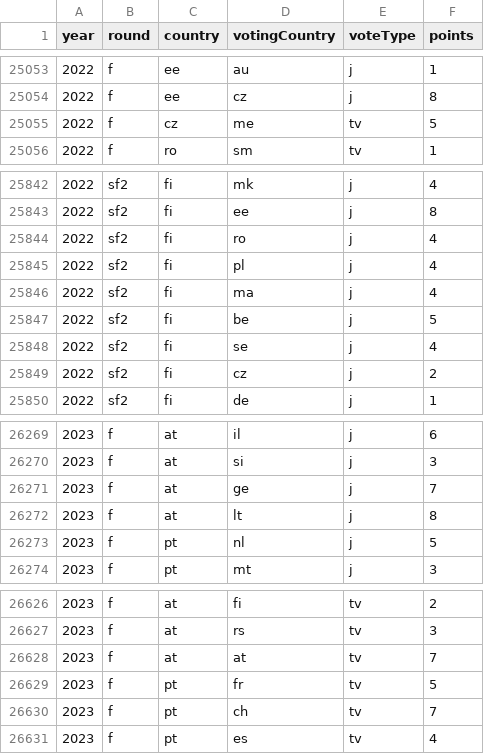
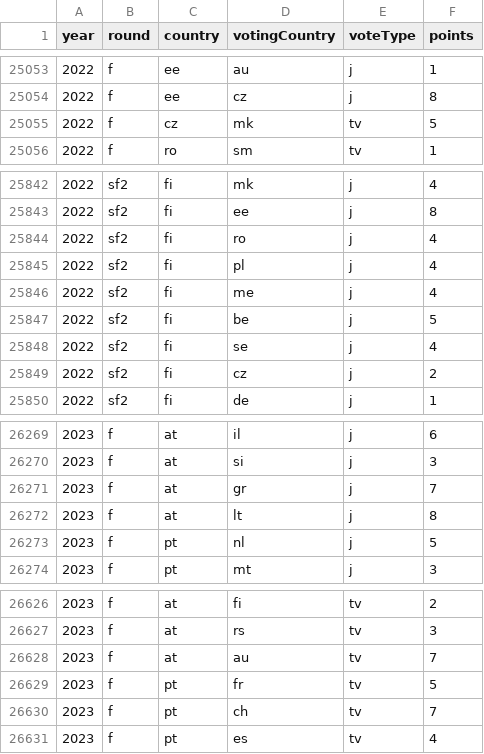
Before and after one commit to jekrch/eurovision-analytics, a CSV file: data/eurovision_vote_data.csv, drawn as a sheet; only a part is shown, gaps mark what is left out; the diff covers the shown part only.

Commit message:
vote data fixes

```diff
--- a/data/eurovision_vote_data.csv
+++ b/data/eurovision_vote_data.csv
@@ -25054,3 +25054,3 @@ year,round,country,votingCountry,voteType,points
 2022,f,ee,cz,j,8
-2022,f,cz,me,tv,5
+2022,f,cz,mk,tv,5
 2022,f,ro,sm,tv,1
@@ -25845,3 +25845,3 @@ year,round,country,votingCountry,voteType,points
 2022,sf2,fi,pl,j,4
-2022,sf2,fi,ma,j,4
+2022,sf2,fi,me,j,4
 2022,sf2,fi,be,j,5
@@ -26270,3 +26270,3 @@ year,round,country,votingCountry,voteType,points
 2023,f,at,si,j,3
-2023,f,at,ge,j,7
+2023,f,at,gr,j,7
 2023,f,at,lt,j,8
@@ -26627,3 +26627,3 @@ year,round,country,votingCountry,voteType,points
 2023,f,at,rs,tv,3
-2023,f,at,at,tv,7
+2023,f,at,au,tv,7
 2023,f,pt,fr,tv,5
```
Also changed, not shown: 1 added row, 1 removed row and 17 edited cells elsewhere in this file.
